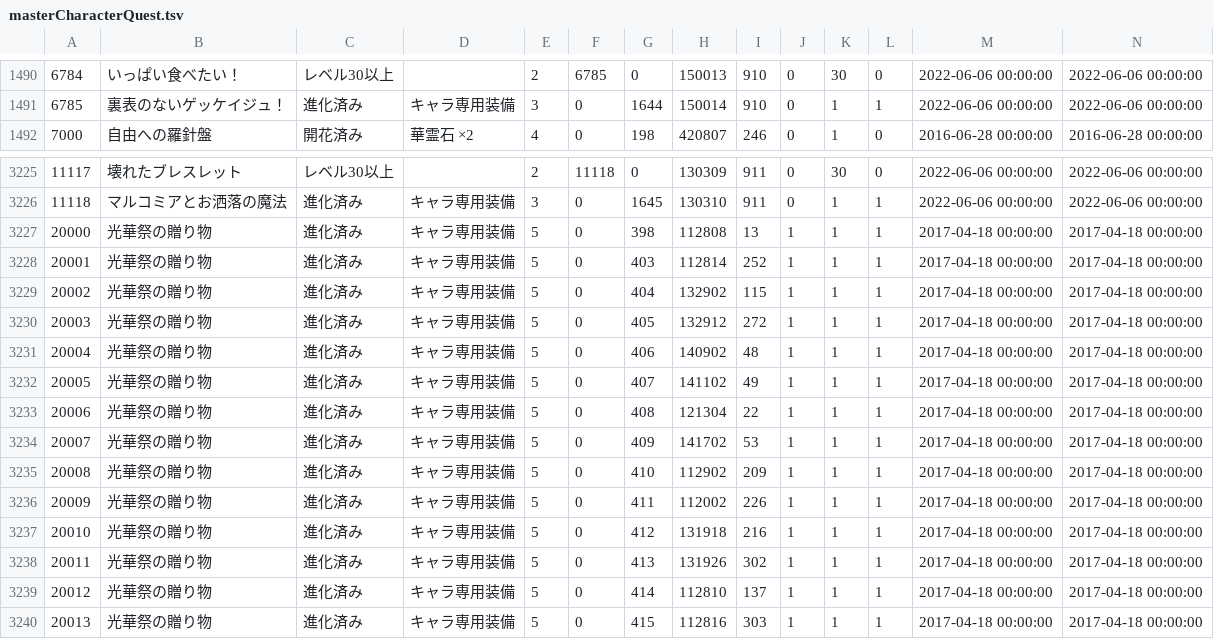
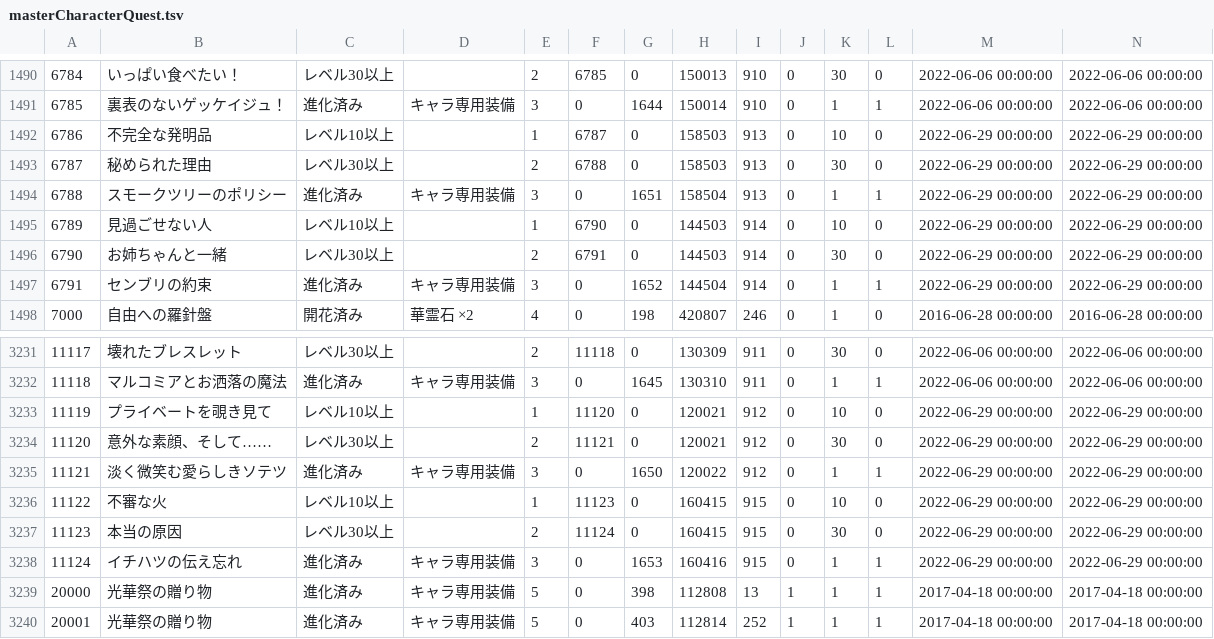
Before and after one commit to game4353/fkg_data, a TSV file: master/masterCharacterQuest.tsv, drawn as a sheet; only a part is shown, gaps mark what is left out; the shorter side is filled out with more unchanged rows; rows hold the shown columns only; the diff names each change by its address in the sheet, - before the commit and + after, or states it on an @@ line.

```diff
--- a/master/masterCharacterQuest.tsv
+++ b/master/masterCharacterQuest.tsv
+row 1492: 6786 | 不完全な発明品 | レベル10以上 |  | 1 | 6787 | 0 | 158503 | 913 | 0 | 10 | 0 | 2022-06-29 00:00:00 | 2022-06-29 00:00:00
+row 1493: 6787 | 秘められた理由 | レベル30以上 |  | 2 | 6788 | 0 | 158503 | 913 | 0 | 30 | 0 | 2022-06-29 00:00:00 | 2022-06-29 00:00:00
+row 1494: 6788 | スモークツリーのポリシー | 進化済み | キャラ専用装備 | 3 | 0 | 1651 | 158504 | 913 | 0 | 1 | 1 | 2022-06-29 00:00:00 | 2022-06-29 00:00:00
+row 1495: 6789 | 見過ごせない人 | レベル10以上 |  | 1 | 6790 | 0 | 144503 | 914 | 0 | 10 | 0 | 2022-06-29 00:00:00 | 2022-06-29 00:00:00
+row 1496: 6790 | お姉ちゃんと一緒 | レベル30以上 |  | 2 | 6791 | 0 | 144503 | 914 | 0 | 30 | 0 | 2022-06-29 00:00:00 | 2022-06-29 00:00:00
+row 1497: 6791 | センブリの約束 | 進化済み | キャラ専用装備 | 3 | 0 | 1652 | 144504 | 914 | 0 | 1 | 1 | 2022-06-29 00:00:00 | 2022-06-29 00:00:00
+row 3233: 11119 | プライベートを覗き見て | レベル10以上 |  | 1 | 11120 | 0 | 120021 | 912 | 0 | 10 | 0 | 2022-06-29 00:00:00 | 2022-06-29 00:00:00
+row 3234: 11120 | 意外な素顔、そして…… | レベル30以上 |  | 2 | 11121 | 0 | 120021 | 912 | 0 | 30 | 0 | 2022-06-29 00:00:00 | 2022-06-29 00:00:00
+row 3235: 11121 | 淡く微笑む愛らしきソテツ | 進化済み | キャラ専用装備 | 3 | 0 | 1650 | 120022 | 912 | 0 | 1 | 1 | 2022-06-29 00:00:00 | 2022-06-29 00:00:00
+row 3236: 11122 | 不審な火 | レベル10以上 |  | 1 | 11123 | 0 | 160415 | 915 | 0 | 10 | 0 | 2022-06-29 00:00:00 | 2022-06-29 00:00:00
+row 3237: 11123 | 本当の原因 | レベル30以上 |  | 2 | 11124 | 0 | 160415 | 915 | 0 | 30 | 0 | 2022-06-29 00:00:00 | 2022-06-29 00:00:00
+row 3238: 11124 | イチハツの伝え忘れ | 進化済み | キャラ専用装備 | 3 | 0 | 1653 | 160416 | 915 | 0 | 1 | 1 | 2022-06-29 00:00:00 | 2022-06-29 00:00:00
```
Also changed, not shown: master/masterAlbumDungeon.tsv, master/masterCharacterEquipment.tsv, 41 other files.
